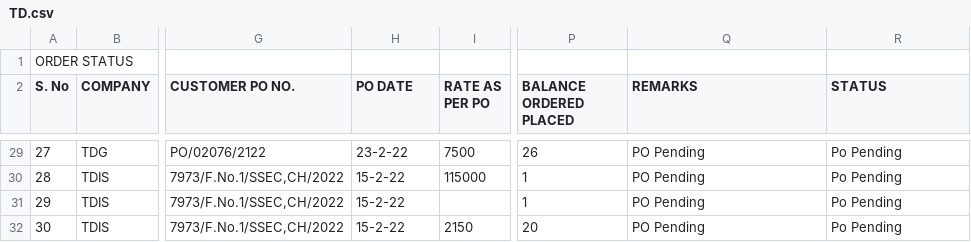
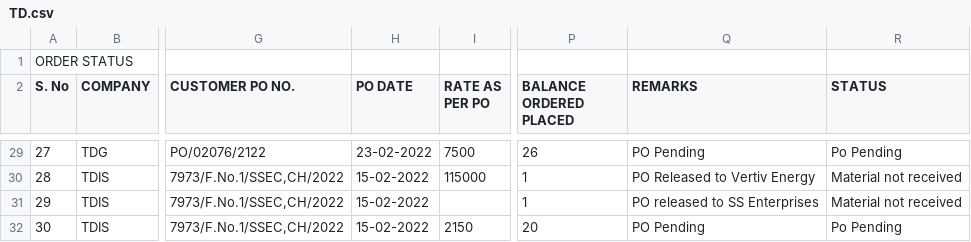
Before and after one commit to SimbhuTwice/TDGIS, a CSV file: TD.csv, drawn as a sheet; only a part is shown, gaps mark what is left out; the diff covers the shown part only; the diff names each change by its address in the sheet, - before the commit and + after, or states it on an @@ line.

```diff
--- a/TD.csv
+++ b/TD.csv
-H29 (PO DATE): 23-2-22
+H29 (PO DATE): 23-02-2022
-H30:H32 (PO DATE): 15-2-22
+H30:H32 (PO DATE): 15-02-2022
-Q30 (REMARKS): PO Pending
+Q30 (REMARKS): PO Released to Vertiv Energy
-R30:R31 (STATUS): Po Pending
+R30:R31 (STATUS): Material not received
-Q31 (REMARKS): PO Pending
+Q31 (REMARKS): PO released to SS Enterprises
```
Also changed, not shown: 26 edited cells elsewhere in this file.
